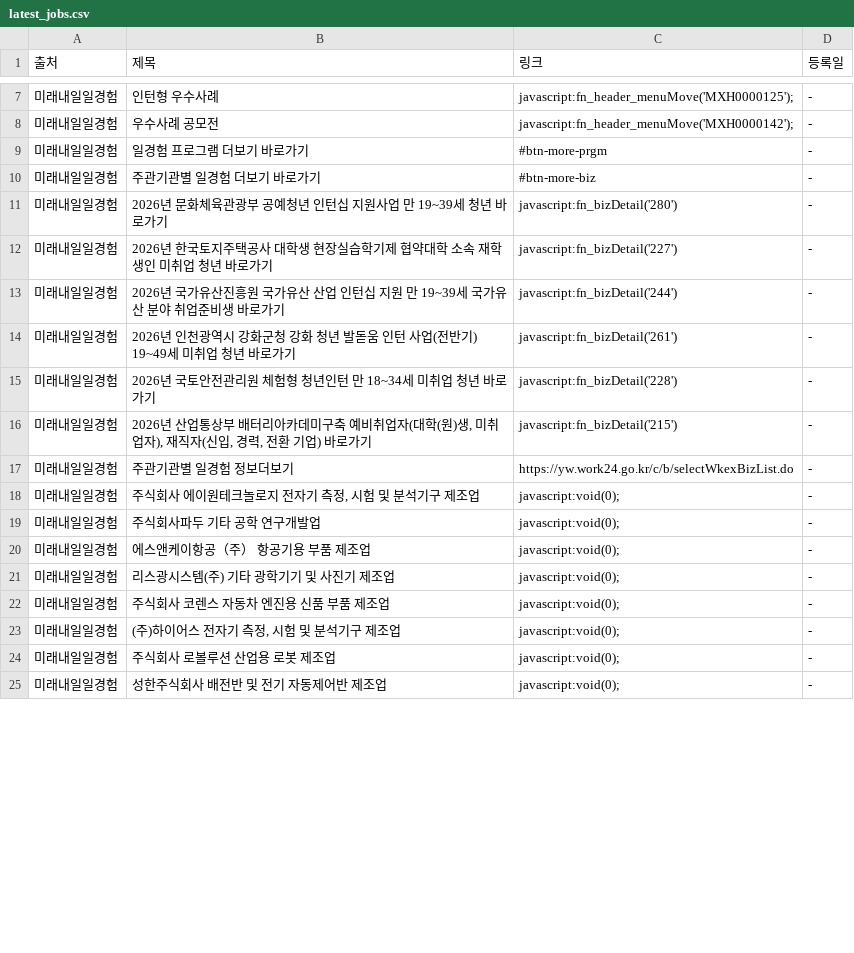
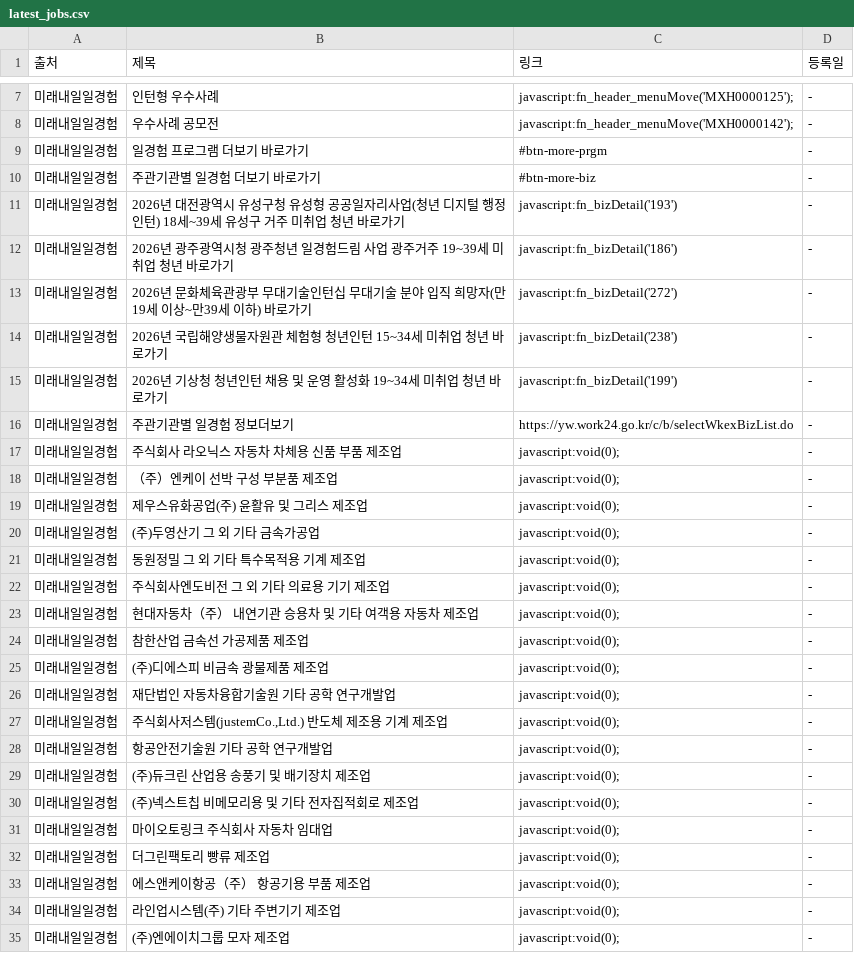
Before and after one commit to Diesel-Hun/job-activity-scraper, a CSV file: latest_jobs.csv, drawn as a sheet; only a part is shown, gaps mark what is left out; the diff covers the shown part only.

```diff
--- a/latest_jobs.csv
+++ b/latest_jobs.csv
@@ -10,16 +10,26 @@
 미래내일일경험,주관기관별 일경험 더보기 바로가기,#btn-more-biz,-
-미래내일일경험,2026년 문화체육관광부 공예청년 인턴십 지원사업 만 19~39세 청년 바로가기,javascript:fn_bizDetail('280'),-
-미래내일일경험,2026년 한국토지주택공사 대학생 현장실습학기제 협약대학 소속 재학생인 미취업 청년 바로가기,javascript:fn_bizDetail('227'),-
-미래내일일경험,2026년 국가유산진흥원 국가유산 산업 인턴십 지원 만 19~39세 국가유산 분야 취업준비생 바로가기,javascript:fn_bizDetail('244'),-
-미래내일일경험,2026년 인천광역시 강화군청 강화 청년 발돋움 인턴 사업(전반기) 19~49세 미취업 청년 바로가기,javascript:fn_bizDetail('261'),-
-미래내일일경험,2026년 국토안전관리원 체험형 청년인턴 만 18~34세 미취업 청년 바로가기,javascript:fn_bizDetail('228'),-
-미래내일일경험,"2026년 산업통상부 배터리아카데미구축 예비취업자(대학(원)생, 미취업자), 재직자(신입, 경력, 전환 기업) 바로가기",javascript:fn_bizDetail('215'),-
+미래내일일경험,2026년 대전광역시 유성구청 유성형 공공일자리사업(청년 디지털 행정인턴) 18세~39세 유성구 거주 미취업 청년 바로가기,javascript:fn_bizDetail('193'),-
+미래내일일경험,2026년 광주광역시청 광주청년 일경험드림 사업 광주거주 19~39세 미취업 청년 바로가기,javascript:fn_bizDetail('186'),-
+미래내일일경험,2026년 문화체육관광부 무대기술인턴십 무대기술 분야 입직 희망자(만19세 이상~만39세 이하) 바로가기,javascript:fn_bizDetail('272'),-
+미래내일일경험,2026년 국립해양생물자원관 체험형 청년인턴 15~34세 미취업 청년 바로가기,javascript:fn_bizDetail('238'),-
+미래내일일경험,2026년 기상청 청년인턴 채용 및 운영 활성화 19~34세 미취업 청년 바로가기,javascript:fn_bizDetail('199'),-
 미래내일일경험,주관기관별 일경험 정보더보기,https://yw.work24.go.kr/c/b/selectWkexBizList.do,-
-미래내일일경험,"주식회사 에이원테크놀로지 전자기 측정, 시험 및 분석기구 제조업",javascript:void(0);,-
-미래내일일경험,주식회사파두 기타 공학 연구개발업,javascript:void(0);,-
+미래내일일경험,주식회사 라오닉스 자동차 차체용 신품 부품 제조업,javascript:void(0);,-
+미래내일일경험,（주）엔케이 선박 구성 부분품 제조업,javascript:void(0);,-
+미래내일일경험,제우스유화공업(주) 윤활유 및 그리스 제조업,javascript:void(0);,-
+미래내일일경험,(주)두영산기 그 외 기타 금속가공업,javascript:void(0);,-
+미래내일일경험,동원정밀 그 외 기타 특수목적용 기계 제조업,javascript:void(0);,-
+미래내일일경험,주식회사엔도비전 그 외 기타 의료용 기기 제조업,javascript:void(0);,-
+미래내일일경험,현대자동차（주） 내연기관 승용차 및 기타 여객용 자동차 제조업,javascript:void(0);,-
+미래내일일경험,참한산업 금속선 가공제품 제조업,javascript:void(0);,-
+미래내일일경험,(주)디에스피 비금속 광물제품 제조업,javascript:void(0);,-
+미래내일일경험,재단법인 자동차융합기술원 기타 공학 연구개발업,javascript:void(0);,-
+미래내일일경험,"주식회사저스템(justemCo.,Ltd.) 반도체 제조용 기계 제조업",javascript:void(0);,-
+미래내일일경험,항공안전기술원 기타 공학 연구개발업,javascript:void(0);,-
+미래내일일경험,(주)듀크린 산업용 송풍기 및 배기장치 제조업,javascript:void(0);,-
+미래내일일경험,(주)넥스트칩 비메모리용 및 기타 전자집적회로 제조업,javascript:void(0);,-
+미래내일일경험,마이오토링크 주식회사 자동차 임대업,javascript:void(0);,-
+미래내일일경험,더그린팩토리 빵류 제조업,javascript:void(0);,-
 미래내일일경험,에스앤케이항공（주） 항공기용 부품 제조업,javascript:void(0);,-
-미래내일일경험,리스광시스템(주) 기타 광학기기 및 사진기 제조업,javascript:void(0);,-
-미래내일일경험,주식회사 코렌스 자동차 엔진용 신품 부품 제조업,javascript:void(0);,-
-미래내일일경험,"(주)하이어스 전자기 측정, 시험 및 분석기구 제조업",javascript:void(0);,-
-미래내일일경험,주식회사 로볼루션 산업용 로봇 제조업,javascript:void(0);,-
-미래내일일경험,성한주식회사 배전반 및 전기 자동제어반 제조업,javascript:void(0);,-
+미래내일일경험,라인업시스템(주) 기타 주변기기 제조업,javascript:void(0);,-
+미래내일일경험,(주)엔에이치그룹 모자 제조업,javascript:void(0);,-
```
Also changed, not shown: 13 removed rows and 3 edited cells elsewhere in this file, 1 other file.
